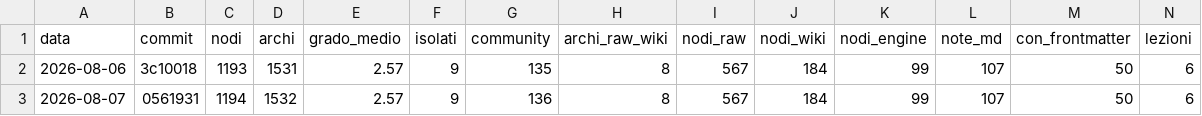
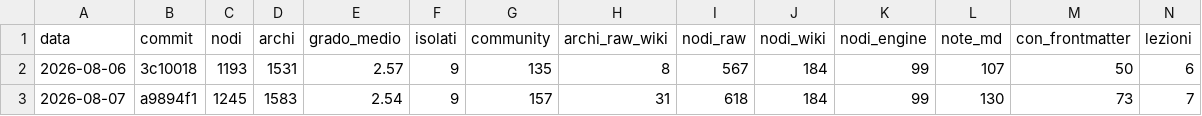
Before and after one commit to Simus100/altair-brain, a CSV file: metrics/graph_metrics.csv, drawn as a sheet.

```diff
--- a/metrics/graph_metrics.csv
+++ b/metrics/graph_metrics.csv
@@ -2,2 +2,2 @@ data,commit,nodi,archi,grado_medio,isolati,community,archi_raw_wiki,nodi_raw,nod
 2026-08-06,3c10018,1193,1531,2.57,9,135,8,567,184,99,107,50,6
-2026-08-07,0561931,1194,1532,2.57,9,136,8,567,184,99,107,50,6
+2026-08-07,a9894f1,1245,1583,2.54,9,157,31,618,184,99,130,73,7
```
Also changed, not shown: 43 other files.
